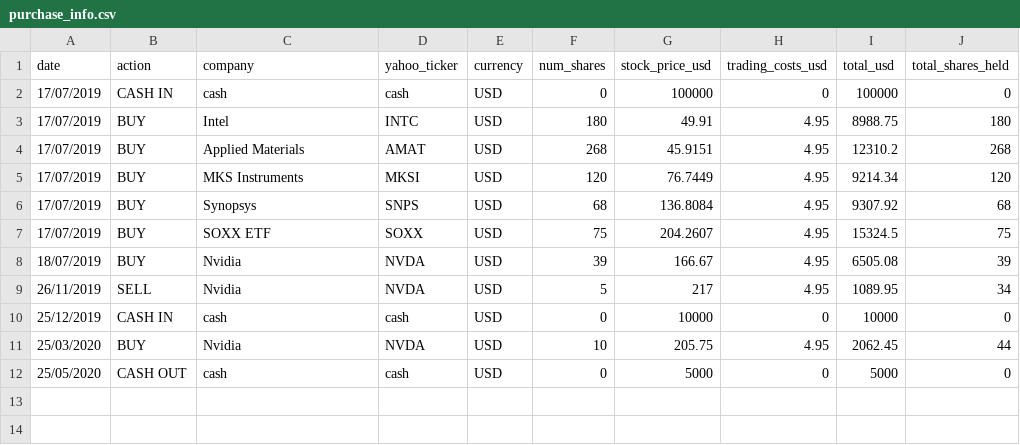
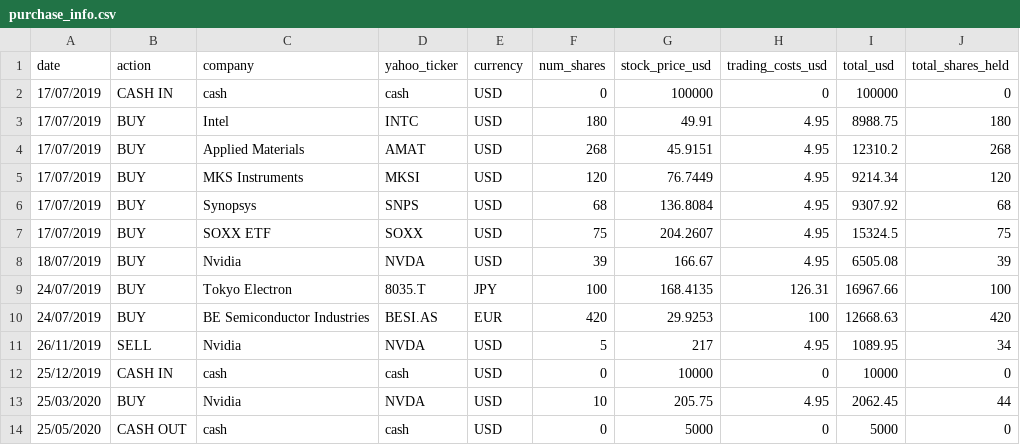
Before and after one commit to julian-west/python_portfolio_tracker, a CSV file: data/raw/purchase_info.csv, drawn as a sheet.

```diff
--- a/data/raw/purchase_info.csv
+++ b/data/raw/purchase_info.csv
@@ -8,2 +8,4 @@
 18/07/2019,BUY,Nvidia,NVDA,USD,39,166.67,4.95,6505.08,39
+24/07/2019,BUY,Tokyo Electron,8035.T,JPY,100,168.4135,126.31,16967.66,100
+24/07/2019,BUY,BE Semiconductor Industries,BESI.AS,EUR,420,29.9253,100,12668.63,420
 26/11/2019,SELL,Nvidia,NVDA,USD,5,217,4.95,1089.95,34
```
Also changed, not shown: 7 other files.
